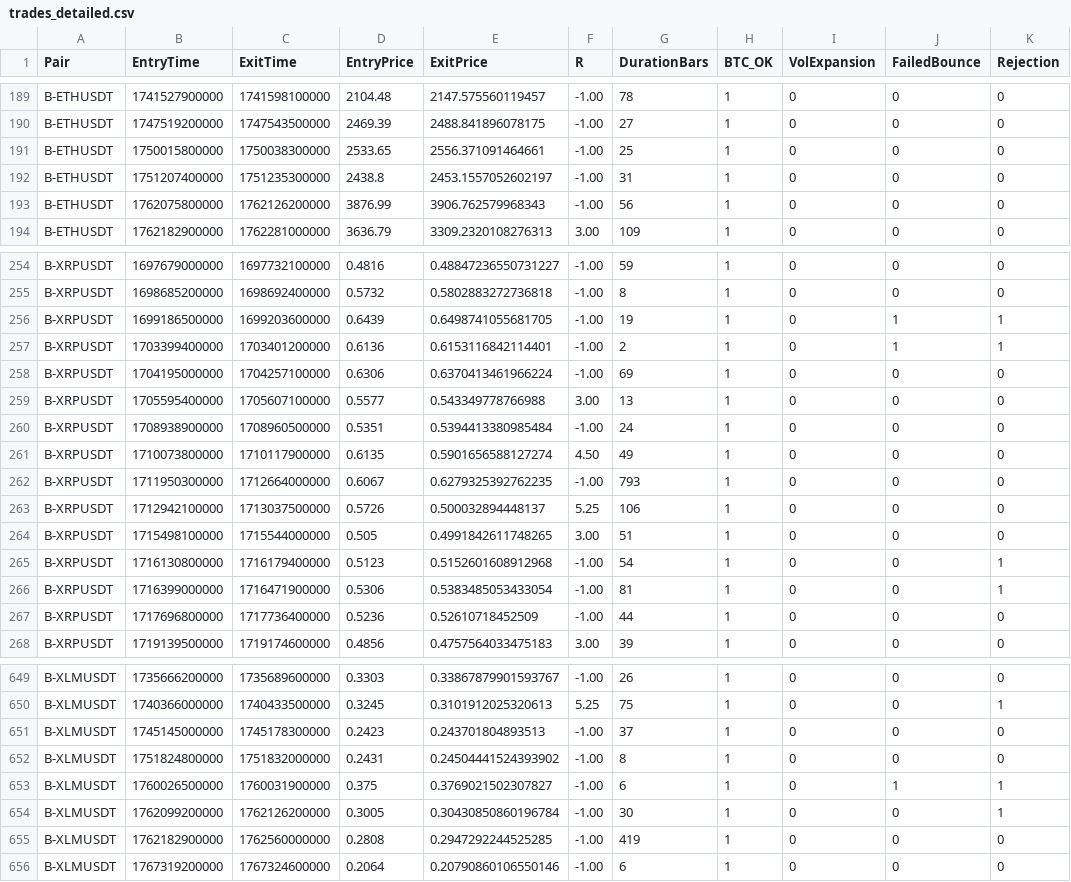
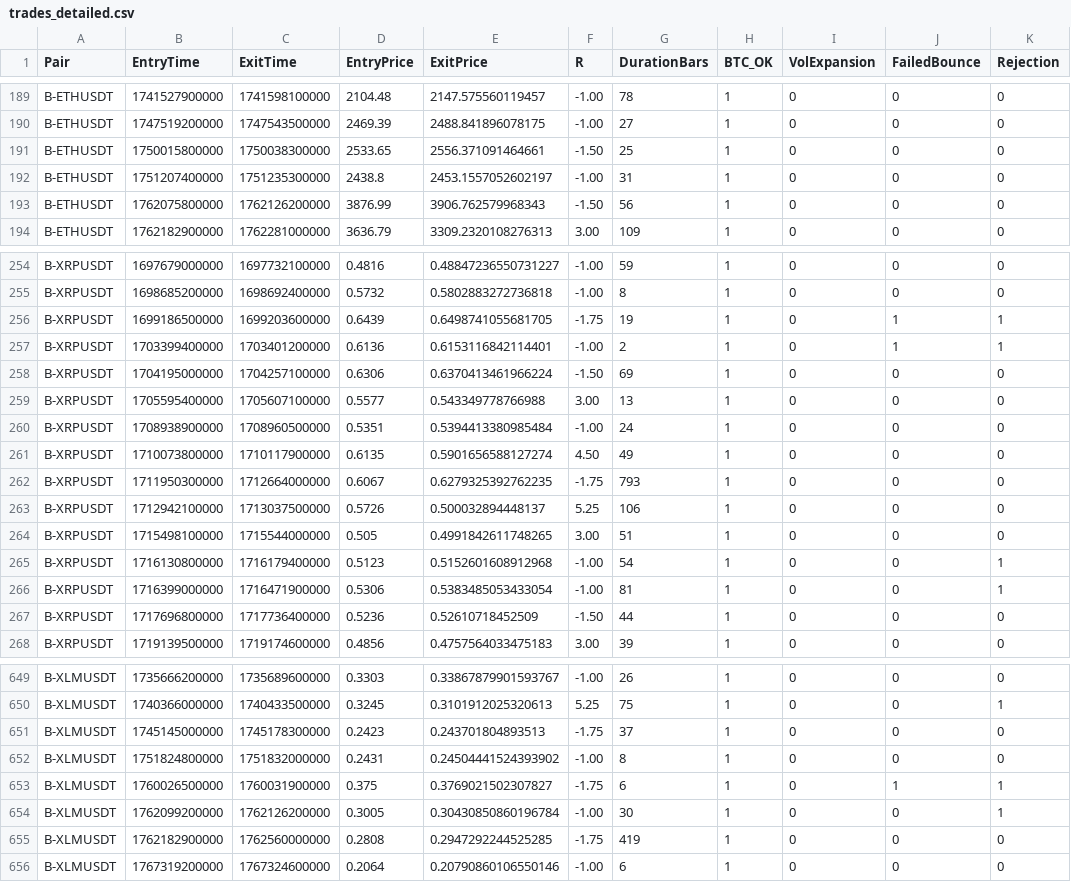
Before and after one commit to Malay241003/tradeBot, a CSV file: trades_detailed.csv, drawn as a sheet; only a part is shown, gaps mark what is left out; the diff covers the shown part only; the diff names each change by its address in the sheet, - before the commit and + after, or states it on an @@ line.

```diff
--- a/trades_detailed.csv
+++ b/trades_detailed.csv
-F191 (R): -1.00
+F191 (R): -1.50
-F193 (R): -1.00
+F193 (R): -1.50
-F256 (R): -1.00
+F256 (R): -1.75
-F258 (R): -1.00
+F258 (R): -1.50
-F262 (R): -1.00
+F262 (R): -1.75
-F267 (R): -1.00
+F267 (R): -1.50
-F651 (R): -1.00
+F651 (R): -1.75
-F653 (R): -1.00
+F653 (R): -1.75
-F655 (R): -1.00
+F655 (R): -1.75
```
Also changed, not shown: 53 edited cells elsewhere in this file, backtest_results.csv, diagnostic_expectancy.csv, 8 other files.
